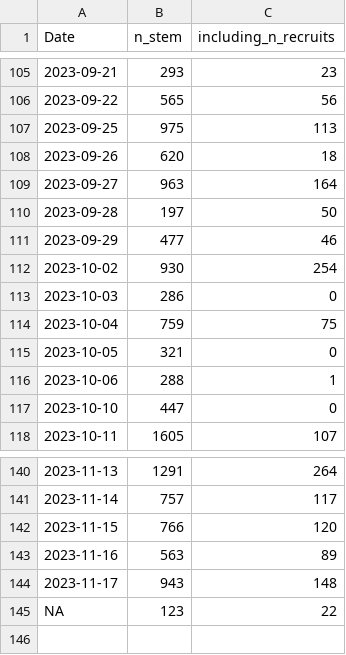
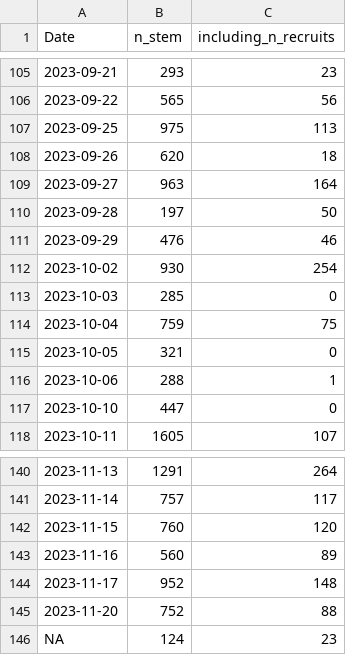
Before and after one commit to SCBI-ForestGEO/2023census, a CSV file: QAQC_reports/DailyRate.csv, drawn as a sheet; only a part is shown, gaps mark what is left out.

```diff
--- a/QAQC_reports/DailyRate.csv
+++ b/QAQC_reports/DailyRate.csv
@@ -110,5 +110,5 @@
 2023-09-28,197,50
-2023-09-29,477,46
+2023-09-29,476,46
 2023-10-02,930,254
-2023-10-03,286,0
+2023-10-03,285,0
 2023-10-04,759,75
@@ -141,5 +141,6 @@
 2023-11-14,757,117
-2023-11-15,766,120
-2023-11-16,563,89
-2023-11-17,943,148
-NA,123,22
+2023-11-15,760,120
+2023-11-16,560,89
+2023-11-17,952,148
+2023-11-20,752,88
+NA,124,23
```
Also changed, not shown: QAQC_reports/allWarnings.csv, QAQC_reports/quadErrorSummary.csv, 7 other files.
